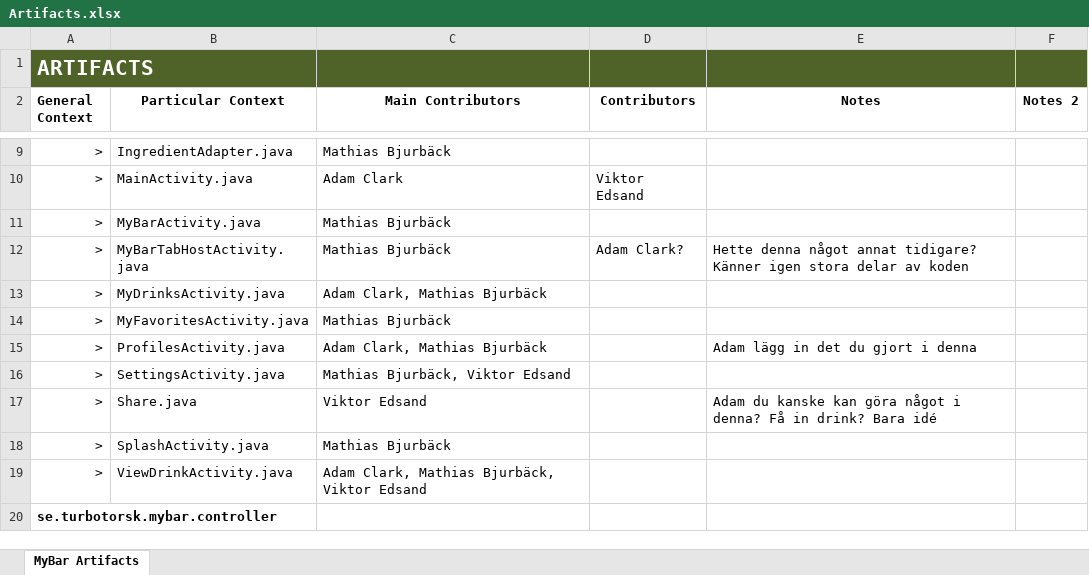
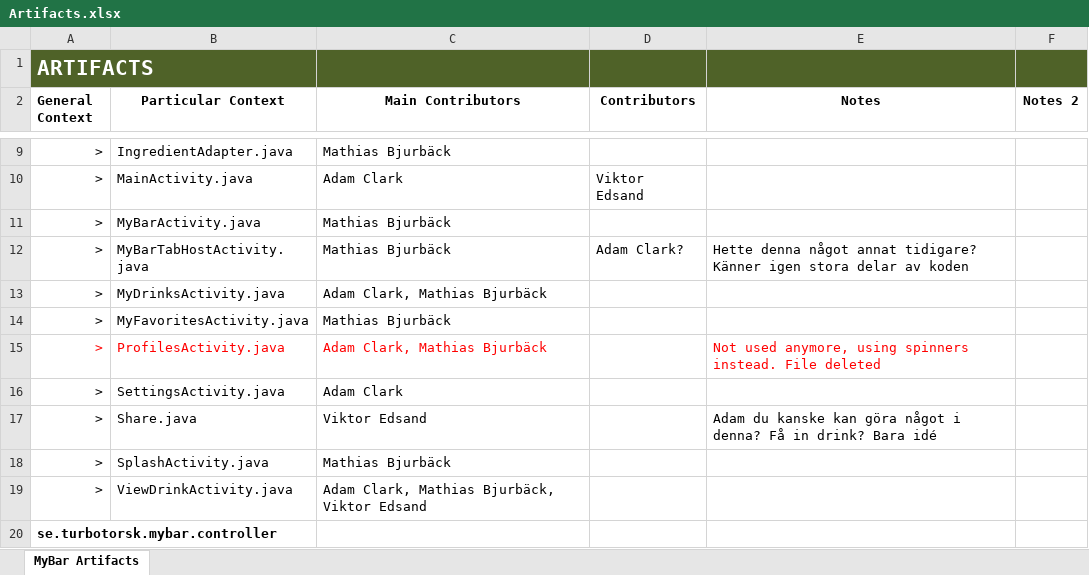
Before and after one commit to TeamLegendaryAwesome/WYSIWYD, an Excel workbook: doc/_editable/Artifacts.xlsx, sheet MyBar Artifacts, drawn as a sheet; only a part is shown, gaps mark what is left out; values as stored, in another font and other column widths than the file's, no borders; table styles not drawn; the diff names each change by its address in the sheet, - before the commit and + after, or states it on an @@ line.

Commit message:
Updated artifacts

```diff
--- a/doc/_editable/Artifacts.xlsx (sheet MyBar Artifacts)
+++ b/doc/_editable/Artifacts.xlsx (sheet MyBar Artifacts)
-A15:C15 text colour: black
+A15:C15 text colour: #FF0000
-E15 (Notes): Adam lägg in det du gjort i denna
+E15 (Notes): Not used anymore, using spinners instead. File deleted
-E15 text colour: black
+E15 text colour: #FF0000
-C16 (Main Contributors): Mathias Bjurbäck, Viktor Edsand
+C16 (Main Contributors): Adam Clark
```
